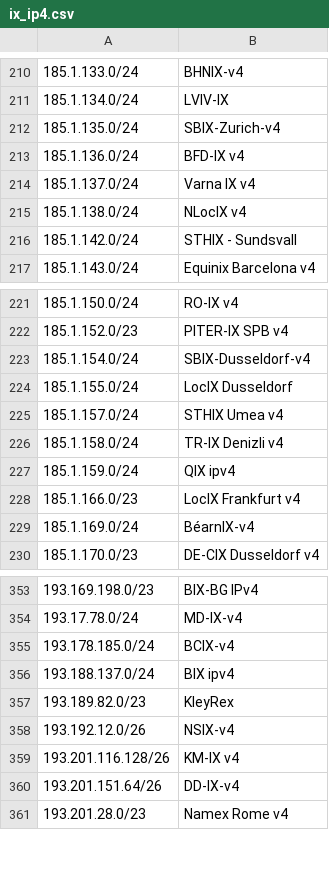
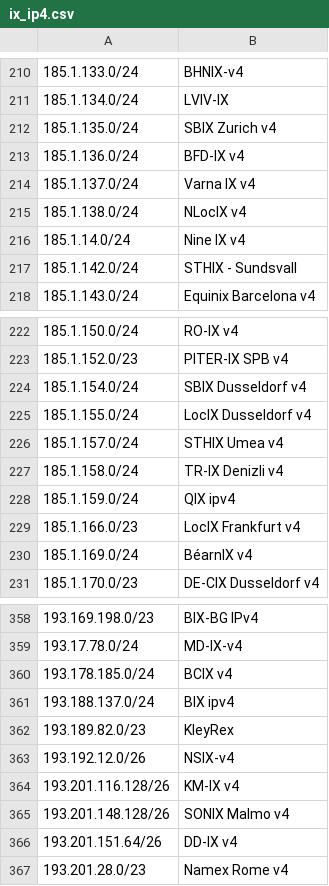
Before and after one commit to haensen/ix-networks, a CSV file: ix_ip4.csv, drawn as a sheet; only a part is shown, gaps mark what is left out; addresses are those after the commit; the diff covers the shown part only; the diff names each change by its address in the sheet, - before the commit and + after, or states it on an @@ line.

```diff
--- a/ix_ip4.csv
+++ b/ix_ip4.csv
-B212: SBIX-Zurich-v4
+B212: SBIX Zurich v4
+row 216: 185.1.14.0/24 | Nine IX v4
-B224: SBIX-Dusseldorf-v4
+B224: SBIX Dusseldorf v4
-B225: LocIX Dusseldorf
+B225: LocIX Dusseldorf v4
-B230: BéarnIX-v4
+B230: BéarnIX v4
-B360: BCIX-v4
+B360: BCIX v4
+row 365: 193.201.148.128/26 | SONIX Malmo v4
-B366: DD-IX-v4
+B366: DD-IX v4
```
Also changed, not shown: 5 added rows, 1 removed row and 13 edited cells elsewhere in this file, ix_ip6.csv.
